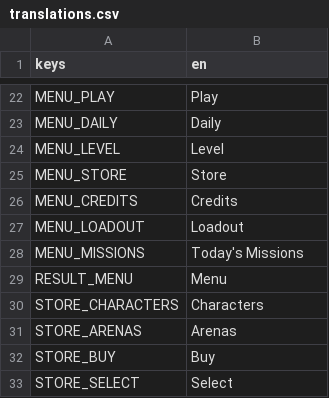
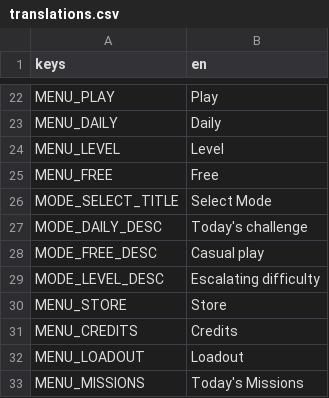
Before and after one commit to tugrahek/nospace_arena, a CSV file: locale/translations.csv, drawn as a sheet; only a part is shown, gaps mark what is left out; the shorter side is filled out with more unchanged rows.

Commit message:
feat(ui): Play -> ModeSelect screen; simplify MainMenu
- MainMenu drops Level/Daily buttons -> single Play (hero) opening ModeSelect
- ModeSelect: Daily / Free / Level (+ Back), each sets SeedManager mode then loads game;
  4th slot ready for Campaign (18.1)
- mode-set logic unchanged (IA move only); locale MENU_FREE + MODE_* keys

```diff
--- a/locale/translations.csv
+++ b/locale/translations.csv
@@ -24,2 +24,7 @@ MENU_DAILY,Daily
 MENU_LEVEL,Level
+MENU_FREE,Free
+MODE_SELECT_TITLE,Select Mode
+MODE_DAILY_DESC,Today's challenge
+MODE_FREE_DESC,Casual play
+MODE_LEVEL_DESC,Escalating difficulty
 MENU_STORE,Store
```
Also changed, not shown: 6 other files.
